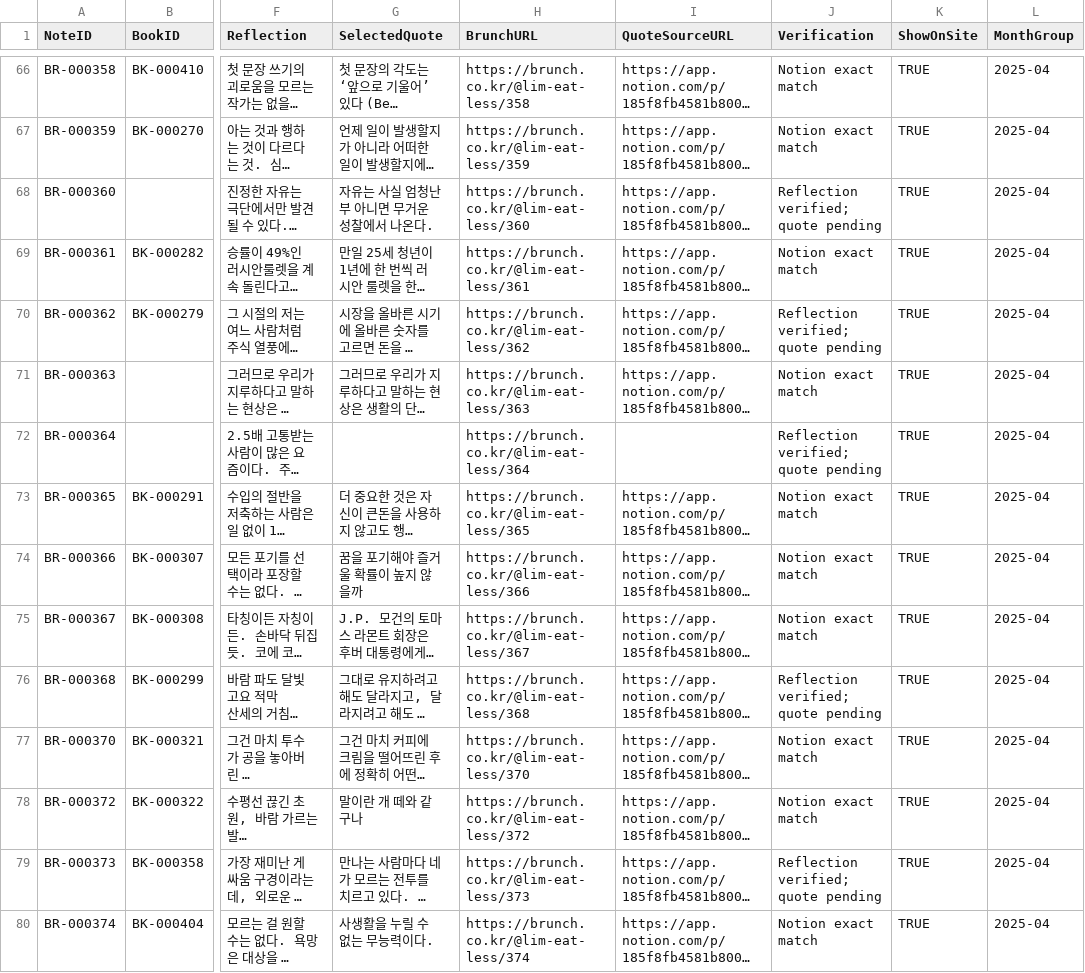
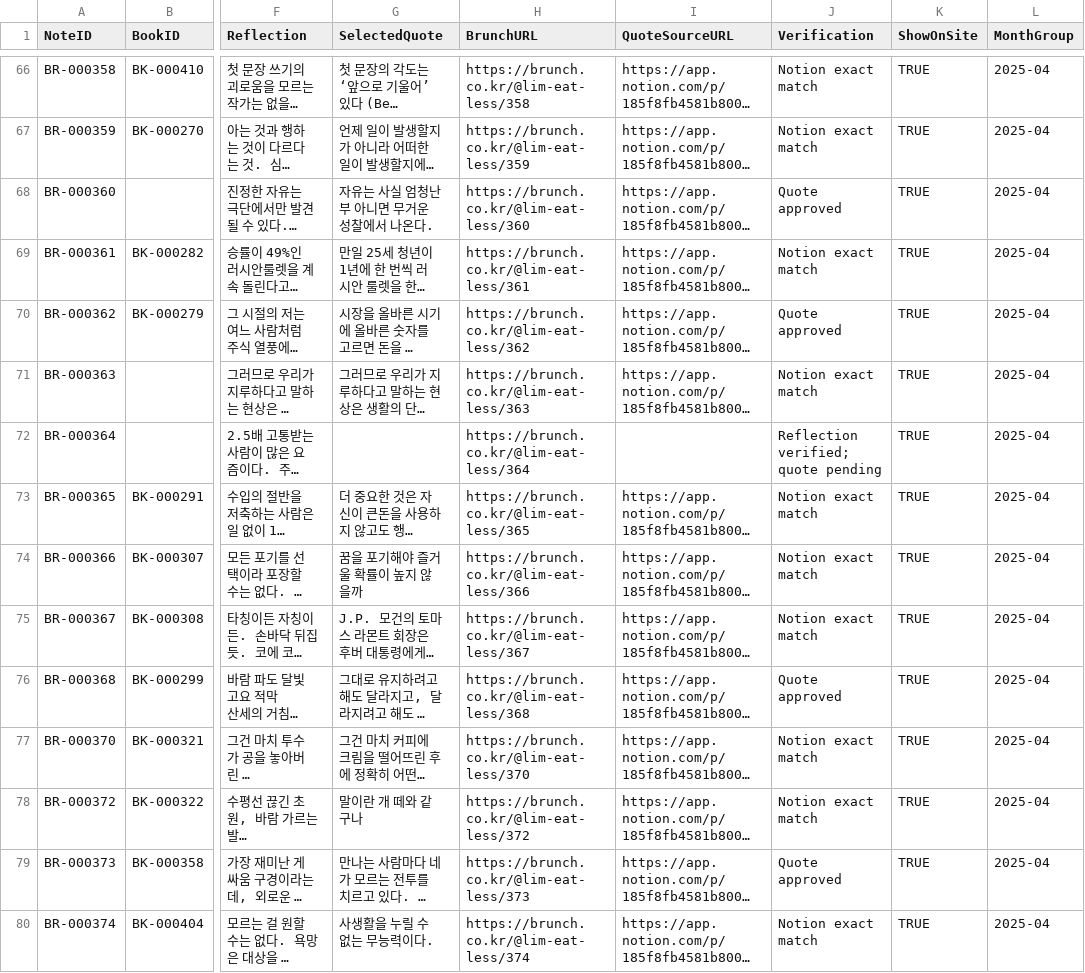
Before and after one commit to Limdaniel10/Portfolio, a CSV file: reading/sheets/ReadingNotes.csv, drawn as a sheet; only a part is shown, gaps mark what is left out; long unchanged cells end in …; the diff names each change by its address in the sheet, - before the commit and + after, or states it on an @@ line.

Commit message:
data(writing-readings): approve four selected book passages

```diff
--- a/reading/sheets/ReadingNotes.csv
+++ b/reading/sheets/ReadingNotes.csv
-J68 (Verification): Reflection verified; quote pending
+J68 (Verification): Quote approved
-J70 (Verification): Reflection verified; quote pending
+J70 (Verification): Quote approved
-J76 (Verification): Reflection verified; quote pending
+J76 (Verification): Quote approved
-J79 (Verification): Reflection verified; quote pending
+J79 (Verification): Quote approved
```
Also changed, not shown: 1 other file.
